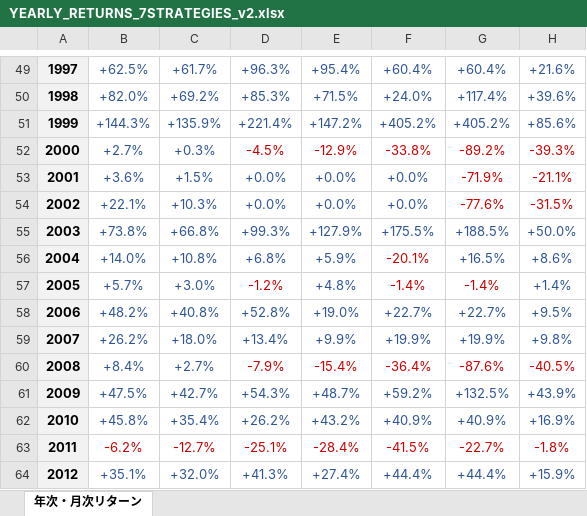
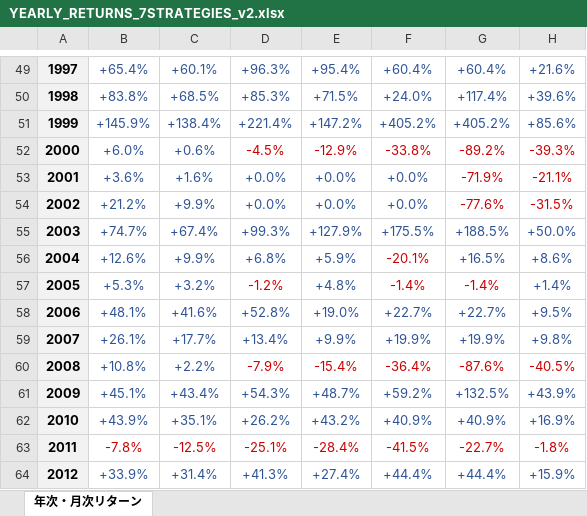
Before and after one commit to KazuyaMurayama/NASDAQ_backtest, an Excel workbook: YEARLY_RETURNS_7STRATEGIES_v2.xlsx, sheet 年次・月次リターン, drawn as a sheet; only a part is shown, gaps mark what is left out; values as stored, in another font and other column widths than the file's, no borders; conditional formats not drawn; the diff covers the shown part only; the diff names each change by its address in the sheet, - before the commit and + after, or states it on an @@ line.

```diff
--- a/YEARLY_RETURNS_7STRATEGIES_v2.xlsx (sheet 年次・月次リターン)
+++ b/YEARLY_RETURNS_7STRATEGIES_v2.xlsx (sheet 年次・月次リターン)
-B49: +62.5%
+B49: +65.4%
-C49: +61.7%
+C49: +60.1%
-B50: +82.0%
+B50: +83.8%
-C50: +69.2%
+C50: +68.5%
-B51: +144.3%
+B51: +145.9%
-C51: +135.9%
+C51: +138.4%
-B52: +2.7%
+B52: +6.0%
-C52: +0.3%
+C52: +0.6%
-C53: +1.5%
+C53: +1.6%
-B54: +22.1%
+B54: +21.2%
-C54: +10.3%
+C54: +9.9%
-B55: +73.8%
+B55: +74.7%
-C55: +66.8%
+C55: +67.4%
-B56: +14.0%
+B56: +12.6%
-C56: +10.8%
+C56: +9.9%
-B57: +5.7%
+B57: +5.3%
-C57: +3.0%
+C57: +3.2%
-B58: +48.2%
+B58: +48.1%
-C58: +40.8%
+C58: +41.6%
-B59: +26.2%
+B59: +26.1%
-C59: +18.0%
+C59: +17.7%
-B60: +8.4%
+B60: +10.8%
-C60: +2.7%
+C60: +2.2%
-B61: +47.5%
+B61: +45.1%
-C61: +42.7%
+C61: +43.4%
-B62: +45.8%
+B62: +43.9%
-C62: +35.4%
+C62: +35.1%
-B63: -6.2%
+B63: -7.8%
-C63: -12.7%
+C63: -12.5%
-B64: +35.1%
+B64: +33.9%
-C64: +32.0%
+C64: +31.4%
```
Also changed, not shown: 203 edited cells and cell formats elsewhere in this sheet, 6 other files.
